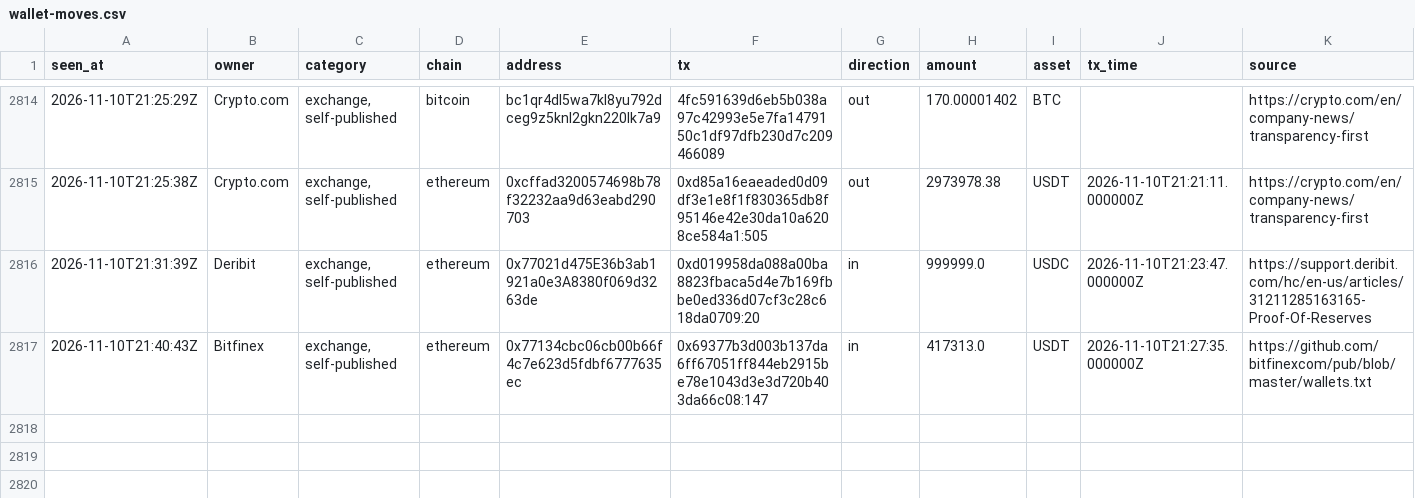
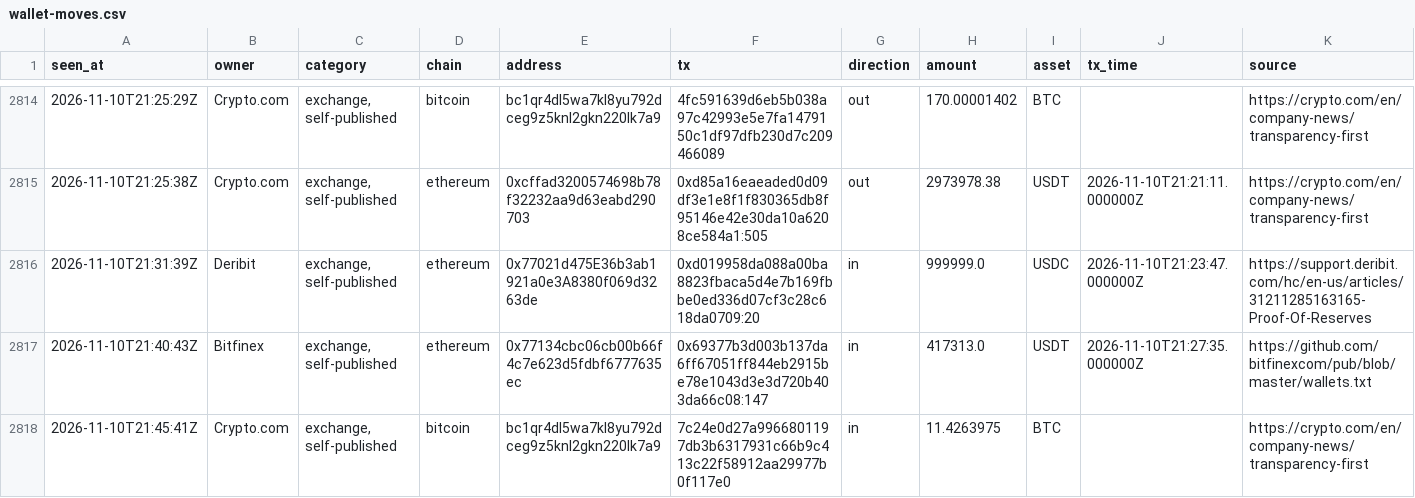
Before and after one commit to hpintojr/crypto-scanner, a CSV file: data/wallet-moves.csv, drawn as a sheet; only a part is shown, gaps mark what is left out.

```diff
--- a/data/wallet-moves.csv
+++ b/data/wallet-moves.csv
@@ -2817 +2817,2 @@ seen_at,owner,category,chain,address,tx,direction,amount,asset,tx_time,source
 2026-11-10T21:40:43Z,Bitfinex,"exchange, self-published",ethereum,0x77134cbc06cb00b66f4c7e623d5fdbf6777635ec,0x69377b3d003b137da6ff67051ff844eb2915be78e1043d3e3d720b403da66c08:147,in,417313.0,USDT,2026-11-10T21:27:35.000000Z,https://github.com/bitfinexcom/pub/blob/master/wallets.txt
+2026-11-10T21:45:41Z,Crypto.com,"exchange, self-published",bitcoin,bc1qr4dl5wa7kl8yu792dceg9z5knl2gkn220lk7a9,7c24e0d27a9966801197db3b6317931c66b9c413c22f58912aa29977b0f117e0,in,11.4263975,BTC,,https://crypto.com/en/company-news/transparency-first
```
Also changed, not shown: data/sim-equity.csv, 6 other files.
